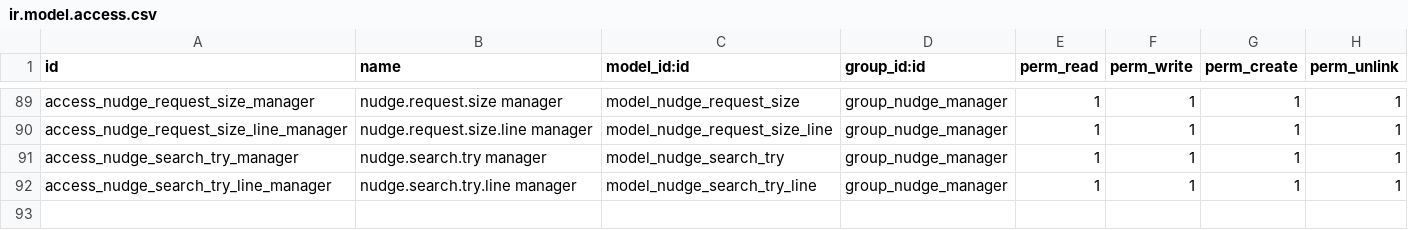
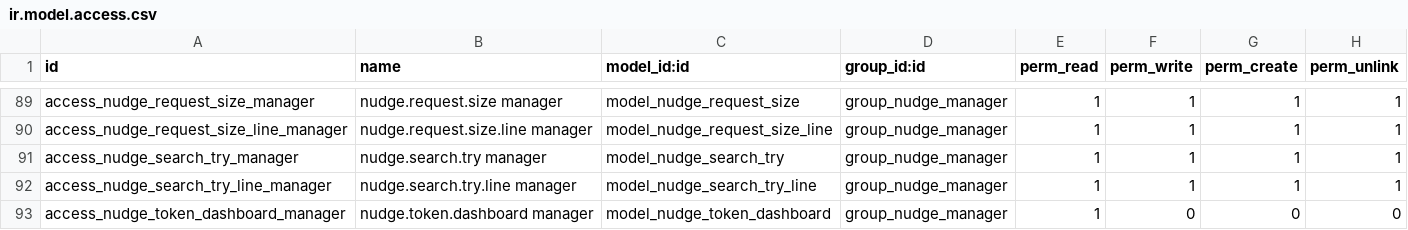
Before and after one commit to Znad-Odoo-DEV/odoo-nudge, a CSV file: nudge/security/ir.model.access.csv, drawn as a sheet; only a part is shown, gaps mark what is left out.

Commit message:
A manager sees a Token Dashboard: tokens, cost, tool calls, cache hit rate and the share of answers without any AI by day, mode, role, provider and answer source

```diff
--- a/nudge/security/ir.model.access.csv
+++ b/nudge/security/ir.model.access.csv
@@ -92 +92,2 @@ access_nudge_search_try_manager,nudge.search.try manager,model_nudge_search_try,
 access_nudge_search_try_line_manager,nudge.search.try.line manager,model_nudge_search_try_line,group_nudge_manager,1,1,1,1
+access_nudge_token_dashboard_manager,nudge.token.dashboard manager,model_nudge_token_dashboard,group_nudge_manager,1,0,0,0
```
Also changed, not shown: 9 other files.
